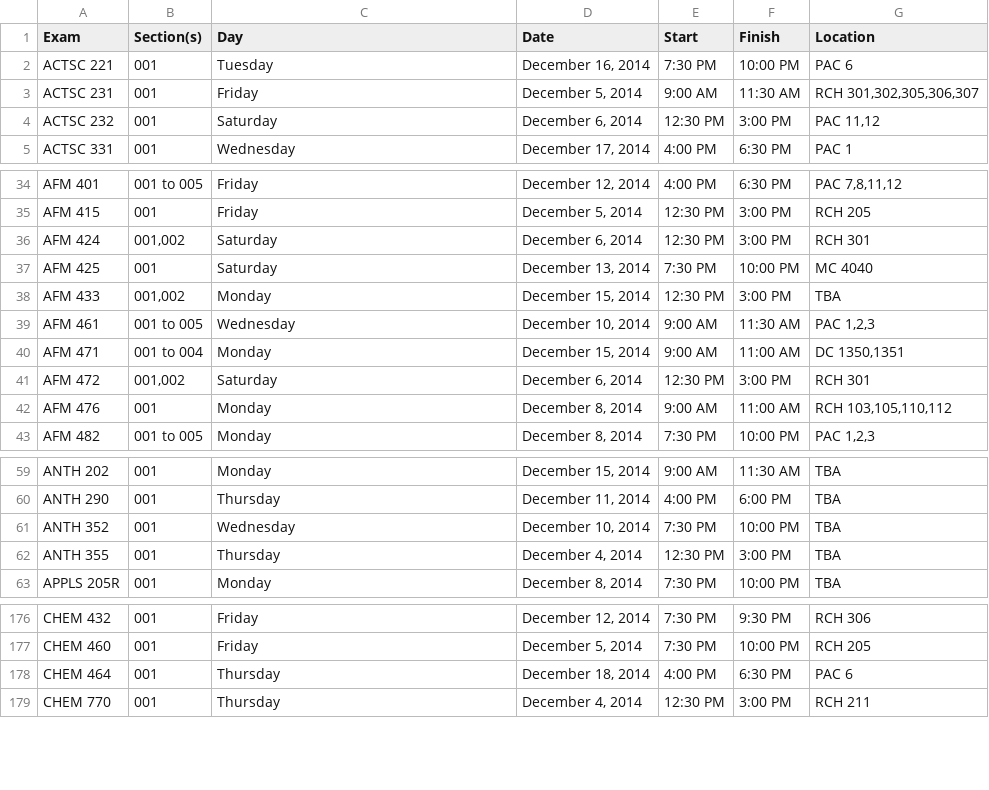
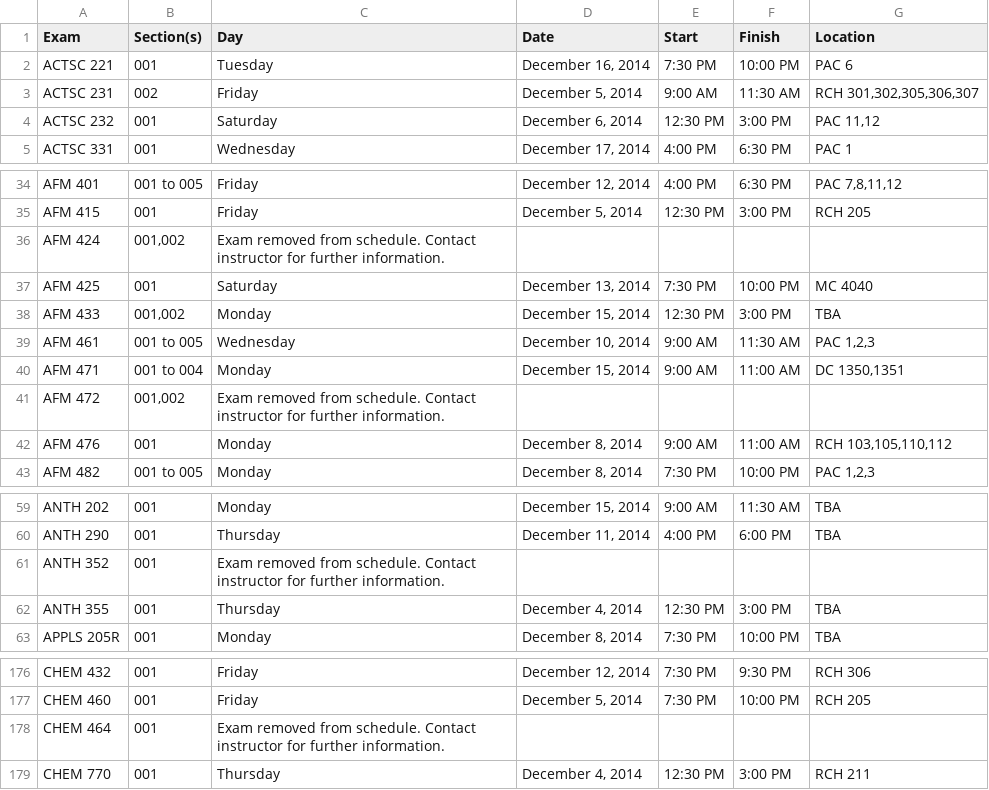
Before and after one commit to uWaterloo/Datasets, a CSV file: ExamSchedule/1149ExamSchedule.csv, drawn as a sheet; only a part is shown, gaps mark what is left out.

Commit message:
Updated 1149 exam schedule (auto commit)

```diff
--- a/ExamSchedule/1149ExamSchedule.csv
+++ b/ExamSchedule/1149ExamSchedule.csv
@@ -2,3 +2,3 @@ Exam,Section(s),Day,Date,Start,Finish,Location,,,,,,,,,,,,,,,
 ACTSC 221,001,Tuesday,"December 16, 2014",7:30 PM,10:00 PM,PAC 6,,,,,,,,,,,,,,,
-ACTSC 231,001,Friday,"December 5, 2014",9:00 AM,11:30 AM,"RCH 301,302,305,306,307",,,,,,,,,,,,,,,
+ACTSC 231,002,Friday,"December 5, 2014",9:00 AM,11:30 AM,"RCH 301,302,305,306,307",,,,,,,,,,,,,,,
 ACTSC 232,001,Saturday,"December 6, 2014",12:30 PM,3:00 PM,"PAC 11,12",,,,,,,,,,,,,,,
@@ -35,3 +35,3 @@ AFM 401,001 to 005,Friday,"December 12, 2014",4:00 PM,6:30 PM,"PAC 7,8,11,12",,,
 AFM 415,001,Friday,"December 5, 2014",12:30 PM,3:00 PM,RCH 205,,,,,,,,,,,,,,,
-AFM 424,"001,002",Saturday,"December 6, 2014",12:30 PM,3:00 PM,RCH 301,,,,,,,,,,,,,,,
+AFM 424,"001,002",Exam removed from schedule. Contact instructor for further information.,,,,,,,,,,,,,,,,,,,
 AFM 425,001,Saturday,"December 13, 2014",7:30 PM,10:00 PM,MC 4040,,,,,,,,,,,,,,,
@@ -40,3 +40,3 @@ AFM 461,001 to 005,Wednesday,"December 10, 2014",9:00 AM,11:30 AM,"PAC 1,2,3",,,
 AFM 471,001 to 004,Monday,"December 15, 2014",9:00 AM,11:00 AM,"DC 1350,1351",,,,,,,,,,,,,,,
-AFM 472,"001,002",Saturday,"December 6, 2014",12:30 PM,3:00 PM,RCH 301,,,,,,,,,,,,,,,
+AFM 472,"001,002",Exam removed from schedule. Contact instructor for further information.,,,,,,,,,,,,,,,,,,,
 AFM 476,001,Monday,"December 8, 2014",9:00 AM,11:00 AM,"RCH 103,105,110,112",,,,,,,,,,,,,,,
@@ -60,3 +60,3 @@ ANTH 202,001,Monday,"December 15, 2014",9:00 AM,11:30 AM,TBA,,,,,,,,,,,,,,,
 ANTH 290,001,Thursday,"December 11, 2014",4:00 PM,6:00 PM,TBA,,,,,,,,,,,,,,,
-ANTH 352,001,Wednesday,"December 10, 2014",7:30 PM,10:00 PM,TBA,,,,,,,,,,,,,,,
+ANTH 352,001,Exam removed from schedule. Contact instructor for further information.,,,,,,,,,,,,,,,,,,,
 ANTH 355,001,Thursday,"December 4, 2014",12:30 PM,3:00 PM,TBA,,,,,,,,,,,,,,,
@@ -183,3 +183,3 @@ CHEM 432,001,Friday,"December 12, 2014",7:30 PM,9:30 PM,RCH 306,,,,,,,,,,,,,,,
 CHEM 460,001,Friday,"December 5, 2014",7:30 PM,10:00 PM,RCH 205,,,,,,,,,,,,,,,
-CHEM 464,001,Thursday,"December 18, 2014",4:00 PM,6:30 PM,PAC 6,,,,,,,,,,,,,,,
+CHEM 464,001,Exam removed from schedule. Contact instructor for further information.,,,,,,,,,,,,,,,,,,,
 CHEM 770,001,Thursday,"December 4, 2014",12:30 PM,3:00 PM,RCH 211,,,,,,,,,,,,,,,
```
